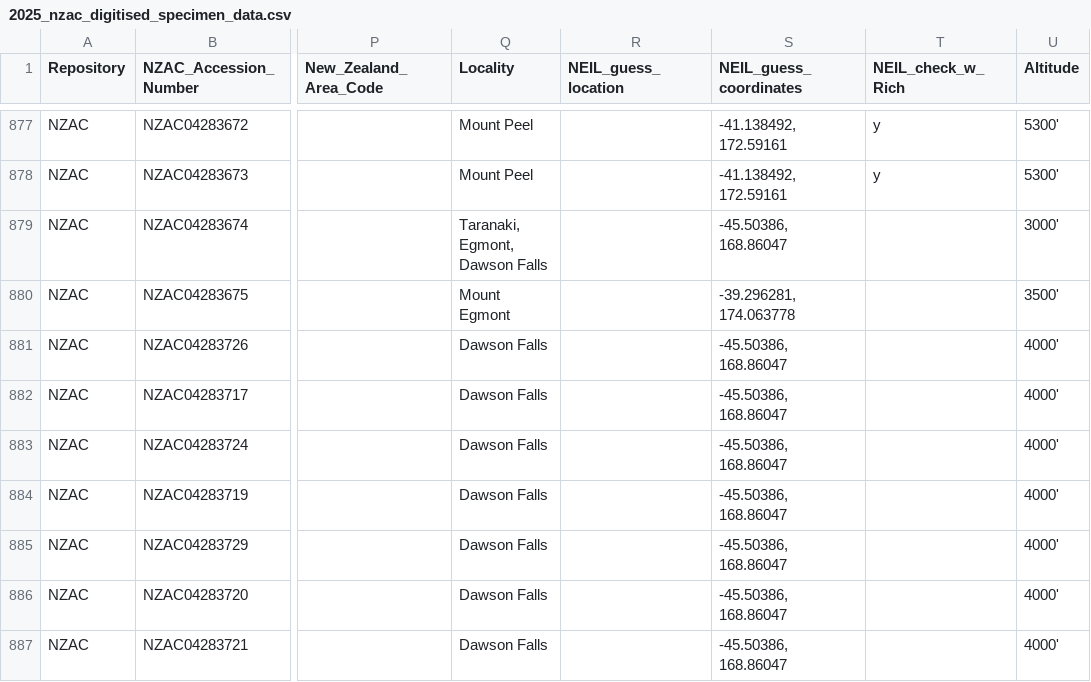
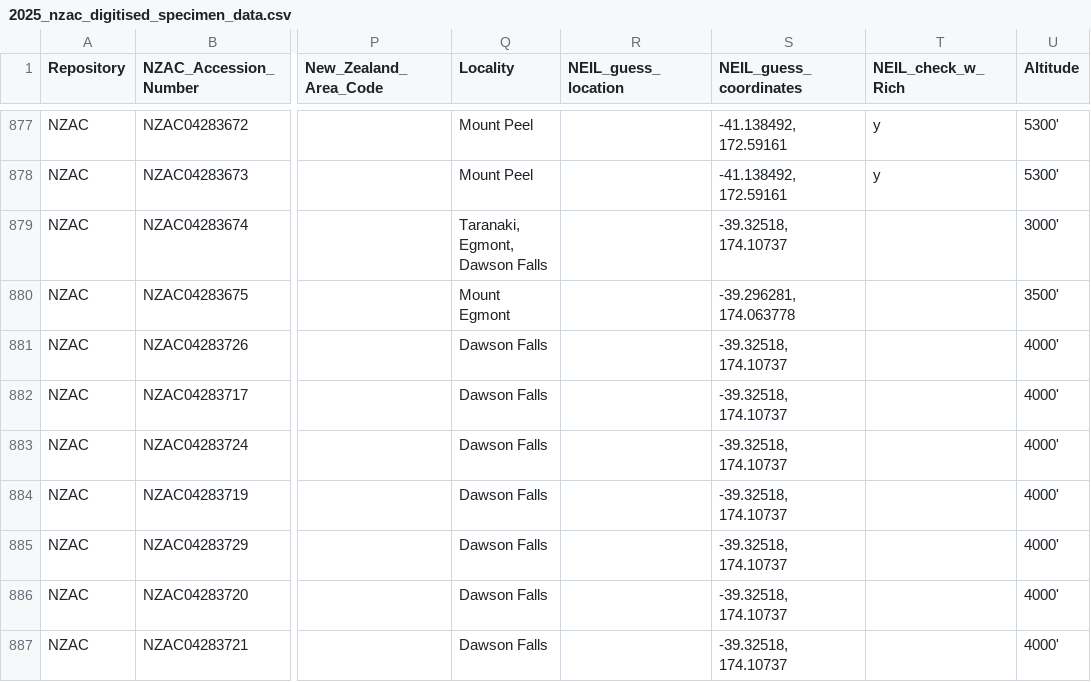
Before and after one commit to nbir012/anagotus.data, a CSV file: data-raw/2025_nzac_digitised_specimen_data.csv, drawn as a sheet; only a part is shown, gaps mark what is left out; the diff covers the shown part only; the diff names each change by its address in the sheet, - before the commit and + after, or states it on an @@ line.

Commit message:
added in data from recent museum visits, corrected coordinates

```diff
--- a/data-raw/2025_nzac_digitised_specimen_data.csv
+++ b/data-raw/2025_nzac_digitised_specimen_data.csv
-S879 (NEIL_guess_coordinates): -45.50386, 168.86047
+S879 (NEIL_guess_coordinates): -39.32518, 174.10737
-S881:S887 (NEIL_guess_coordinates): -45.50386, 168.86047
+S881:S887 (NEIL_guess_coordinates): -39.32518, 174.10737
```
Also changed, not shown: 3 added rows and 9 edited cells elsewhere in this file, data-raw/2007_lunz_digitised_specimen_data.csv, 2 other files.
